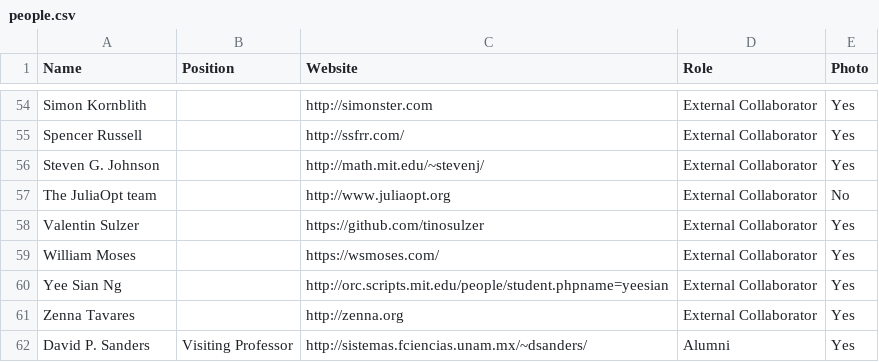
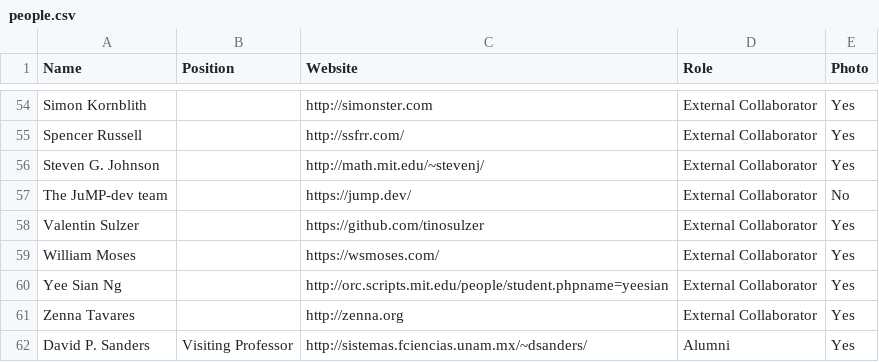
Before and after one commit to JuliaLabs/julialabs.github.io, a CSV file: _assets/people.csv, drawn as a sheet; only a part is shown, gaps mark what is left out.

Commit message:
JuliaOpt -> jump-dev

```diff
--- a/_assets/people.csv
+++ b/_assets/people.csv
@@ -56,3 +56,3 @@ Spencer Russell,,http://ssfrr.com/,External Collaborator,Yes
 Steven G. Johnson,,http://math.mit.edu/~stevenj/,External Collaborator,Yes
-The JuliaOpt team,,http://www.juliaopt.org,External Collaborator,No
+The JuMP-dev team,,https://jump.dev/,External Collaborator,No
 Valentin Sulzer,,https://github.com/tinosulzer,External Collaborator,Yes
```
